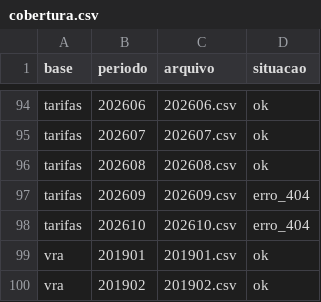
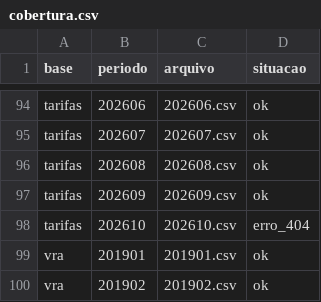
Before and after one commit to ivadivad/voos-em-numeros, a CSV file: dados/cobertura.csv, drawn as a sheet; only a part is shown, gaps mark what is left out.

```diff
--- a/dados/cobertura.csv
+++ b/dados/cobertura.csv
@@ -96,3 +96,3 @@ tarifas,202607,202607.csv,ok
 tarifas,202608,202608.csv,ok
-tarifas,202609,202609.csv,erro_404
+tarifas,202609,202609.csv,ok
 tarifas,202610,202610.csv,erro_404
```
Also changed, not shown: dados/manifesto.csv, 5 other files.
